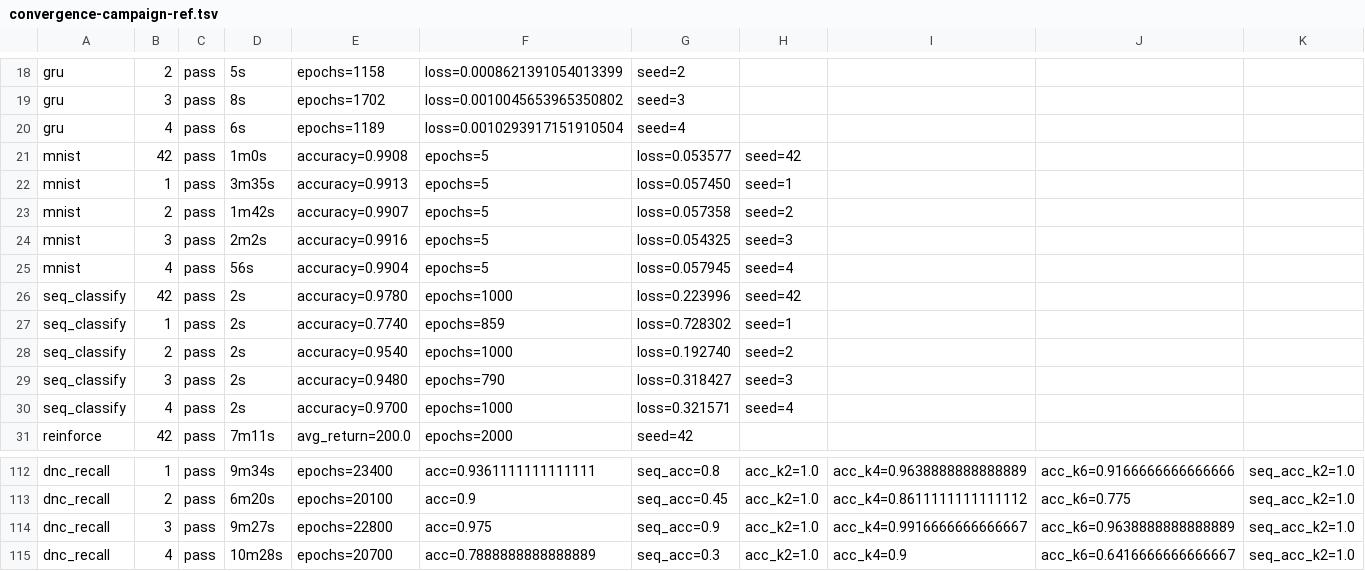
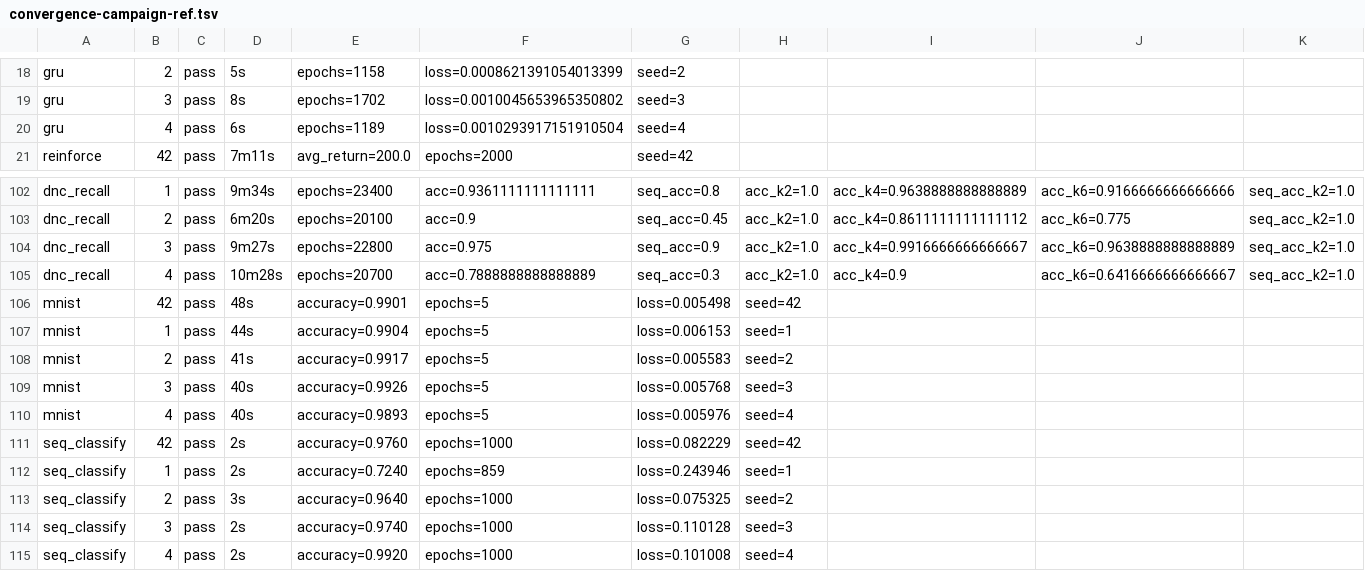
Before and after one commit to willclarktech/idris-ml, a TSV file: docs/develop/convergence-campaign-ref.tsv, drawn as a sheet; only a part is shown, gaps mark what is left out; removed rows and columns are numbered as before the commit, all else as after; rows hold the shown columns only; the diff names each change by its address in the sheet, - before the commit and + after, or states it on an @@ line.

Commit message:
feat(oracle): seq-classify computes the same step
Same shape as mnist: the reference's batch travels inside the fixture
(the two waveform generators are not bit-reproducible from one
another), dropout keep-bits ride the replay mask channel, the Idris
side gains --replay + dropoutWith replay.masks + oracleBatchStream.
Already one step per epoch (generate stream), so no extra args.

The reference's loss moves from F.nll_loss (mean over b) to the repo's
shared nll_loss convention (-(target*logprob).mean() over b*n,
matching tnllLossMean) - the same 3x gradient-scale misalignment the
mnist oracle exposed at 10x.

Reference convergence re-run for both touched examples after the
MaskedDropout swap + loss/precision changes (rows cleared first):
mnist 5/5, seq_classify 5/5, accuracies in line with the old rows;
reported losses shrink by the reduction factor as expected.
reference-alignment.md gains the 2026-08-04 section covering both
defects and the measured floors.

RED before this commit: seq-classify tolerance-0 floor measured
2.8e-17 (conv1d_1.weight; conv1d_0.weight bit-identical); tolerance
pinned at 1e-13. Planted probes: complemented mask line -> 2.0e-03 on
conv weights (a single flipped bit landed on a ReLU-zeroed activation
and proved nothing - recorded in the entry comment); reference
lr x1.01 -> 1.0e-05 uniformly.

```diff
--- a/docs/develop/convergence-campaign-ref.tsv
+++ b/docs/develop/convergence-campaign-ref.tsv
-row 21: mnist | 42 | pass | 1m0s | accuracy=0.9908 | epochs=5 | loss=0.053577 | seed=42
-row 22: mnist | 1 | pass | 3m35s | accuracy=0.9913 | epochs=5 | loss=0.057450 | seed=1
-row 23: mnist | 2 | pass | 1m42s | accuracy=0.9907 | epochs=5 | loss=0.057358 | seed=2
-row 24: mnist | 3 | pass | 2m2s | accuracy=0.9916 | epochs=5 | loss=0.054325 | seed=3
-row 25: mnist | 4 | pass | 56s | accuracy=0.9904 | epochs=5 | loss=0.057945 | seed=4
-row 26: seq_classify | 42 | pass | 2s | accuracy=0.9780 | epochs=1000 | loss=0.223996 | seed=42
-row 27: seq_classify | 1 | pass | 2s | accuracy=0.7740 | epochs=859 | loss=0.728302 | seed=1
-row 28: seq_classify | 2 | pass | 2s | accuracy=0.9540 | epochs=1000 | loss=0.192740 | seed=2
-row 29: seq_classify | 3 | pass | 2s | accuracy=0.9480 | epochs=790 | loss=0.318427 | seed=3
-row 30: seq_classify | 4 | pass | 2s | accuracy=0.9700 | epochs=1000 | loss=0.321571 | seed=4
+row 106: mnist | 42 | pass | 48s | accuracy=0.9901 | epochs=5 | loss=0.005498 | seed=42
+row 107: mnist | 1 | pass | 44s | accuracy=0.9904 | epochs=5 | loss=0.006153 | seed=1
+row 108: mnist | 2 | pass | 41s | accuracy=0.9917 | epochs=5 | loss=0.005583 | seed=2
+row 109: mnist | 3 | pass | 40s | accuracy=0.9926 | epochs=5 | loss=0.005768 | seed=3
+row 110: mnist | 4 | pass | 40s | accuracy=0.9893 | epochs=5 | loss=0.005976 | seed=4
+row 111: seq_classify | 42 | pass | 2s | accuracy=0.9760 | epochs=1000 | loss=0.082229 | seed=42
+row 112: seq_classify | 1 | pass | 2s | accuracy=0.7240 | epochs=859 | loss=0.243946 | seed=1
+row 113: seq_classify | 2 | pass | 3s | accuracy=0.9640 | epochs=1000 | loss=0.075325 | seed=2
+row 114: seq_classify | 3 | pass | 2s | accuracy=0.9740 | epochs=1000 | loss=0.110128 | seed=3
+row 115: seq_classify | 4 | pass | 2s | accuracy=0.9920 | epochs=1000 | loss=0.101008 | seed=4
```
Also changed, not shown: 5 other files.
